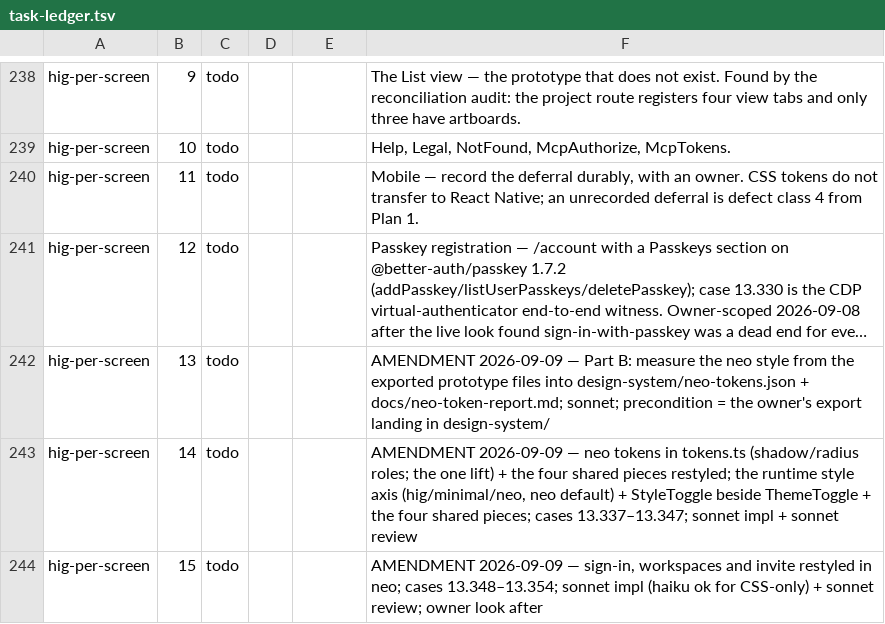
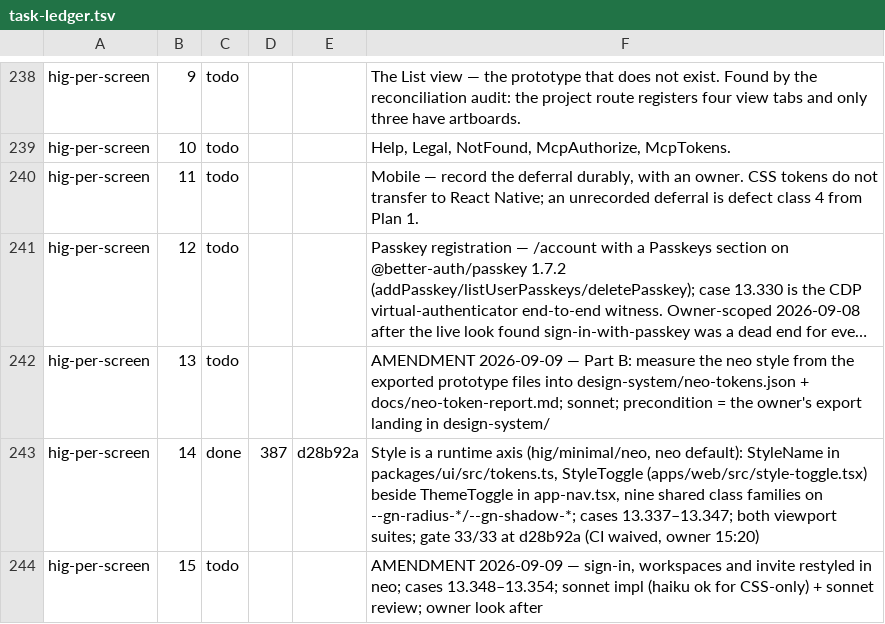
Before and after one commit to bkirosangma/gisik-nokma, a TSV file: docs/lanes/task-ledger.tsv, drawn as a sheet; only a part is shown, gaps mark what is left out; long unchanged cells end in …; the diff names each change by its address in the sheet, - before the commit and + after, or states it on an @@ line.

```diff
--- a/docs/lanes/task-ledger.tsv
+++ b/docs/lanes/task-ledger.tsv
-C243: todo
+C243: done
-D243: (empty)
+D243: 387
-E243: (empty)
+E243: d28b92a
-F243: AMENDMENT 2026-09-09 — neo tokens in tokens.ts (shadow/radius roles; the one lift) + the four shared pieces restyled; the runtime style axis (hig/minimal/neo, neo default) + StyleToggle beside ThemeToggle + the four shared pieces; cases 13.337–13.347; sonnet impl + sonnet review
+F243: Style is a runtime axis (hig/minimal/neo, neo default): StyleName in packages/ui/src/tokens.ts, StyleToggle (apps/web/src/style-toggle.tsx) beside ThemeToggle in app-nav.tsx, nine shared class families on --gn-radius-*/--gn-shadow-*; cases 13.337–13.347; both viewport suites; gate 33/33 at d28b92a (CI waived, owner 15:20)
```
Also changed, not shown: 1 other file.
